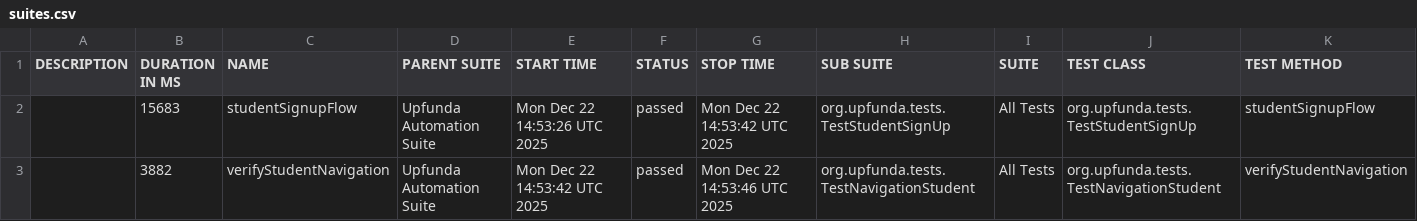
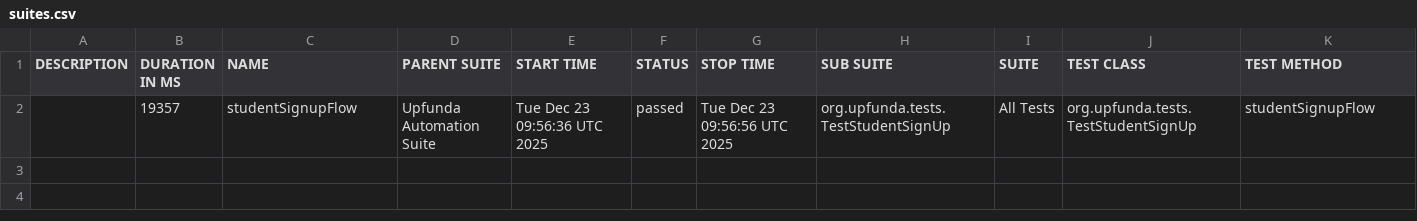
Before and after one commit to sridevisrnvsn/UpfundaAutomationJAVA, a CSV file: data/suites.csv, drawn as a sheet.

```diff
--- a/data/suites.csv
+++ b/data/suites.csv
@@ -1,3 +1,2 @@
 "DESCRIPTION","DURATION IN MS","NAME","PARENT SUITE","START TIME","STATUS","STOP TIME","SUB SUITE","SUITE","TEST CLASS","TEST METHOD"
-"","15683","studentSignupFlow","Upfunda Automation Suite","Mon Dec 22 14:53:26 UTC 2025","passed","Mon Dec 22 14:53:42 UTC 2025","org.upfunda.tests.TestStudentSignUp","All Tests","org.upfunda.tests.TestStudentSignUp","studentSignupFlow"
-"","3882","verifyStudentNavigation","Upfunda Automation Suite","Mon Dec 22 14:53:42 UTC 2025","passed","Mon Dec 22 14:53:46 UTC 2025","org.upfunda.tests.TestNavigationStudent","All Tests","org.upfunda.tests.TestNavigationStudent","verifyStudentNavigation"
+"","19357","studentSignupFlow","Upfunda Automation Suite","Tue Dec 23 09:56:36 UTC 2025","passed","Tue Dec 23 09:56:56 UTC 2025","org.upfunda.tests.TestStudentSignUp","All Tests","org.upfunda.tests.TestStudentSignUp","studentSignupFlow"
```
Also changed, not shown: 28 other files.
